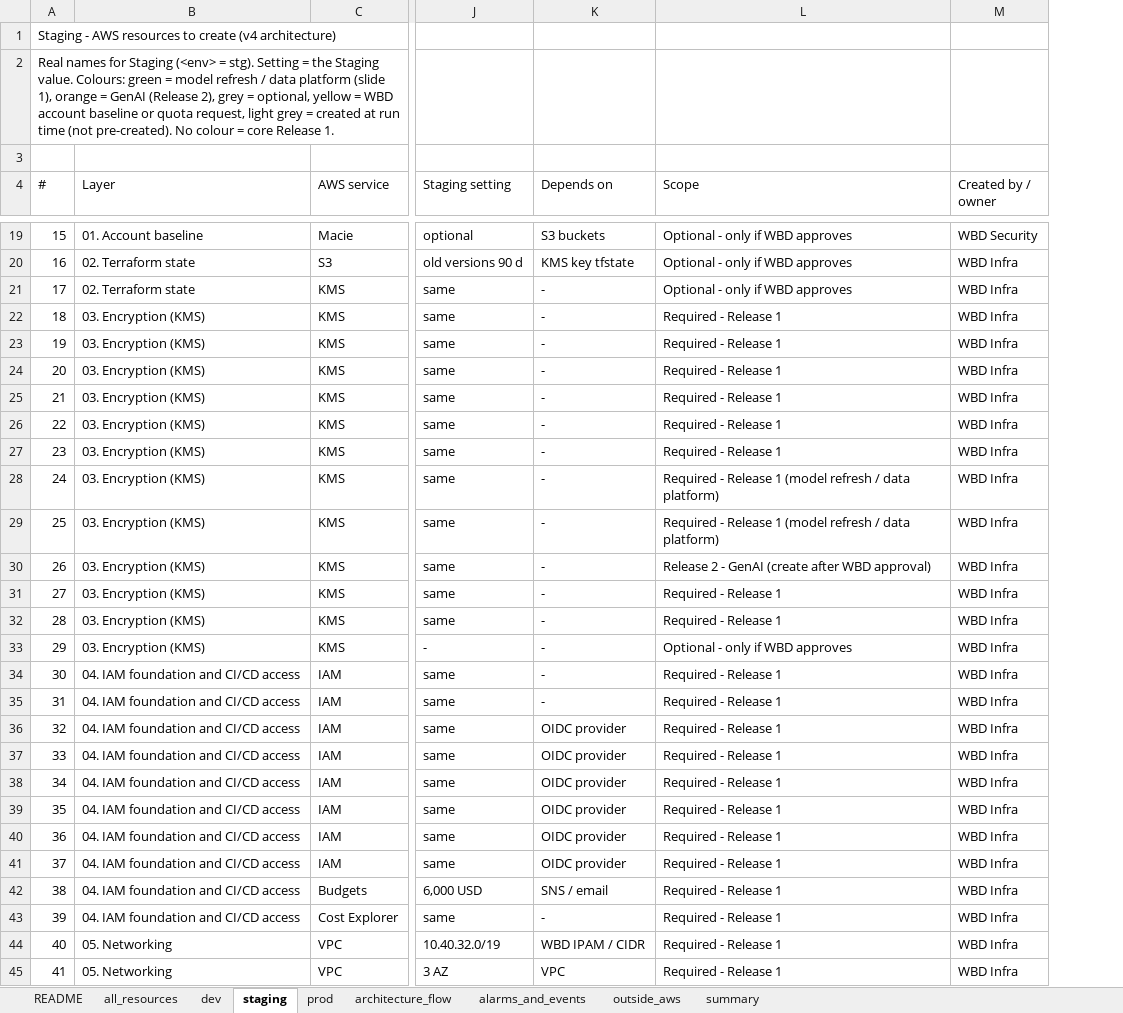
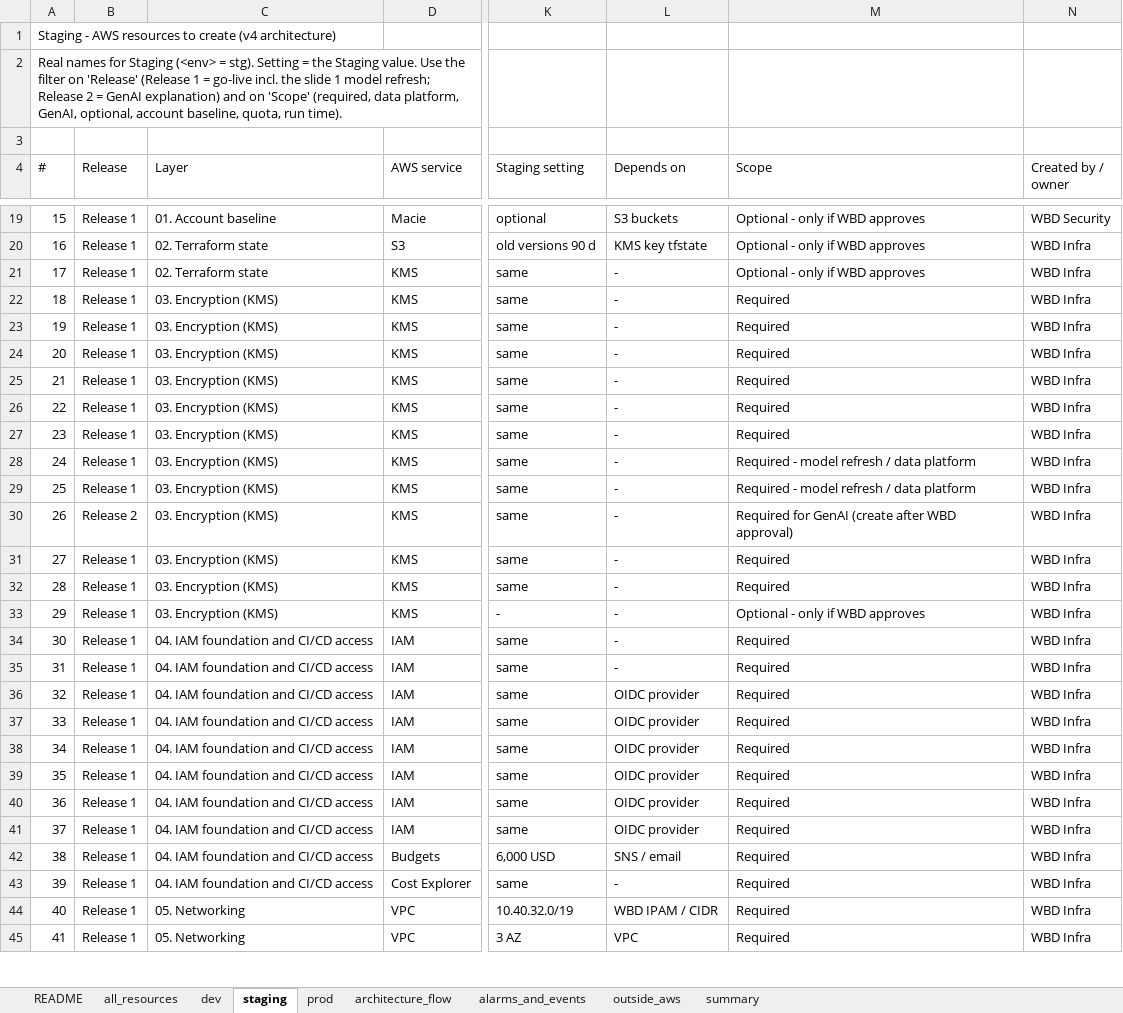
Before and after one commit to Yashwanth-wbd/wbd-aws-devops, an Excel workbook: docs/requirements/aws_resource_list_4_new.xlsx, sheet staging, drawn as a sheet; only a part is shown, gaps mark what is left out; values as stored, in another font and other column widths than the file's, no cell formats; addresses are those after the commit; the diff covers the shown part only; the diff names each change by its address in the sheet, - before the commit and + after, or states it on an @@ line.

```diff
--- a/docs/requirements/aws_resource_list_4_new.xlsx (sheet staging)
+++ b/docs/requirements/aws_resource_list_4_new.xlsx (sheet staging)
+column B (Release), rows 19-45: Release 1 | Release 1 | Release 1 | Release 1 | Release 1 | Release 1 | Release 1 | Release 1 | Release 1 | Release 1 | Release 1 | Release 2 | Release 1 | Release 1 | Release 1 | Release 1 | Release 1 | Release 1 | Release 1 | Release 1 | Release 1 | Release 1 | Release 1 | Release 1 | Release 1 | Release 1 | Release 1
-A2 (#): …Staging value. Colours: green = model refresh / data platform (slide 1), orange = GenAI (Release 2), grey = optional, yellow = WBD account baseline or quota request, light grey = created at run time (not pre-created). No colour = core Release 1.
+A2 (#): …Staging value. Use the filter on 'Release' (Release 1 = go-live incl. the slide 1 model refresh; Release 2 = GenAI explanation) and on 'Scope' (required, data platform, GenAI, optional, account baseline, quota, run time).
-M22:M27 (Scope): Required - Release 1
+M22:M27 (Scope): Required
-M28:M29 (Scope): Required - Release 1 (model refresh / data platform)
+M28:M29 (Scope): Required - model refresh / data platform
-M30 (Scope): Release 2 - GenAI (create…
+M30 (Scope): Required for GenAI (create…
-M31:M32 (Scope): Required - Release 1
+M31:M32 (Scope): Required
-M34:M45 (Scope): Required - Release 1
+M34:M45 (Scope): Required
```
Also changed, not shown: 161 edited cells elsewhere in this sheet, sheet dev, sheet prod, sheet all_resources, sheet alarms_and_events, sheet summary, sheet architecture_flow, 1 more sheet, cell formats, docs/requirements/devops_client_question_4_new.xlsx, 1 other file.
